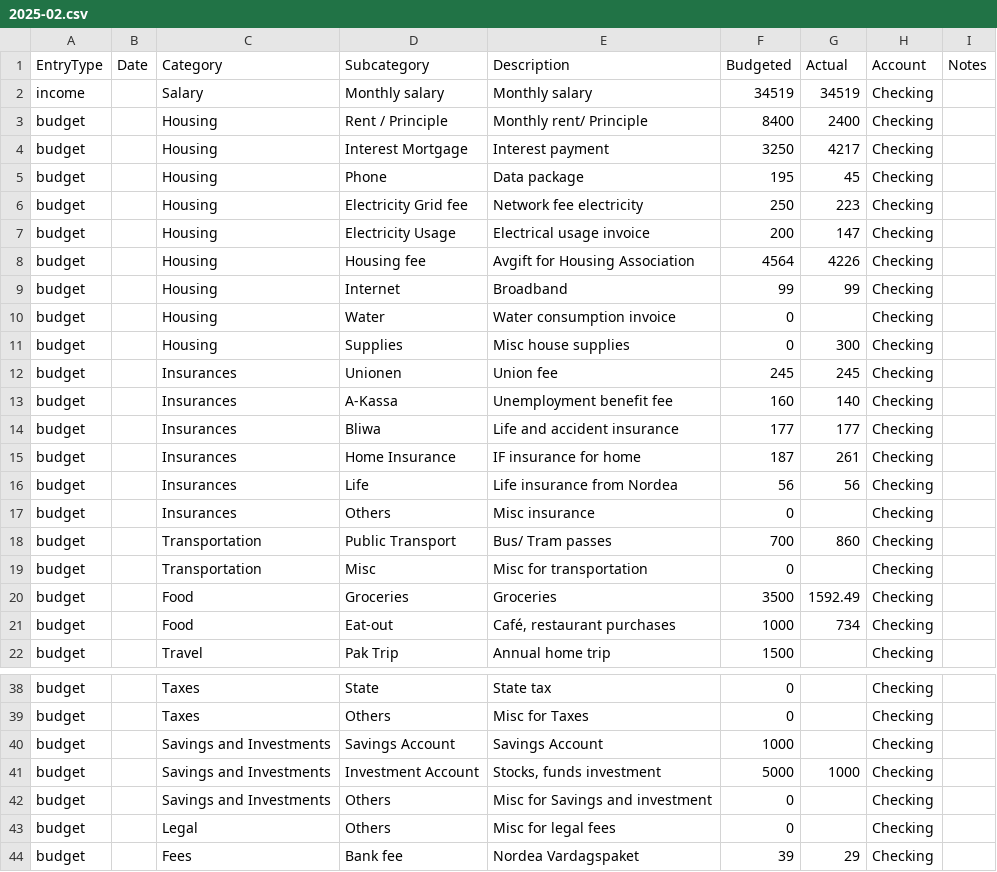
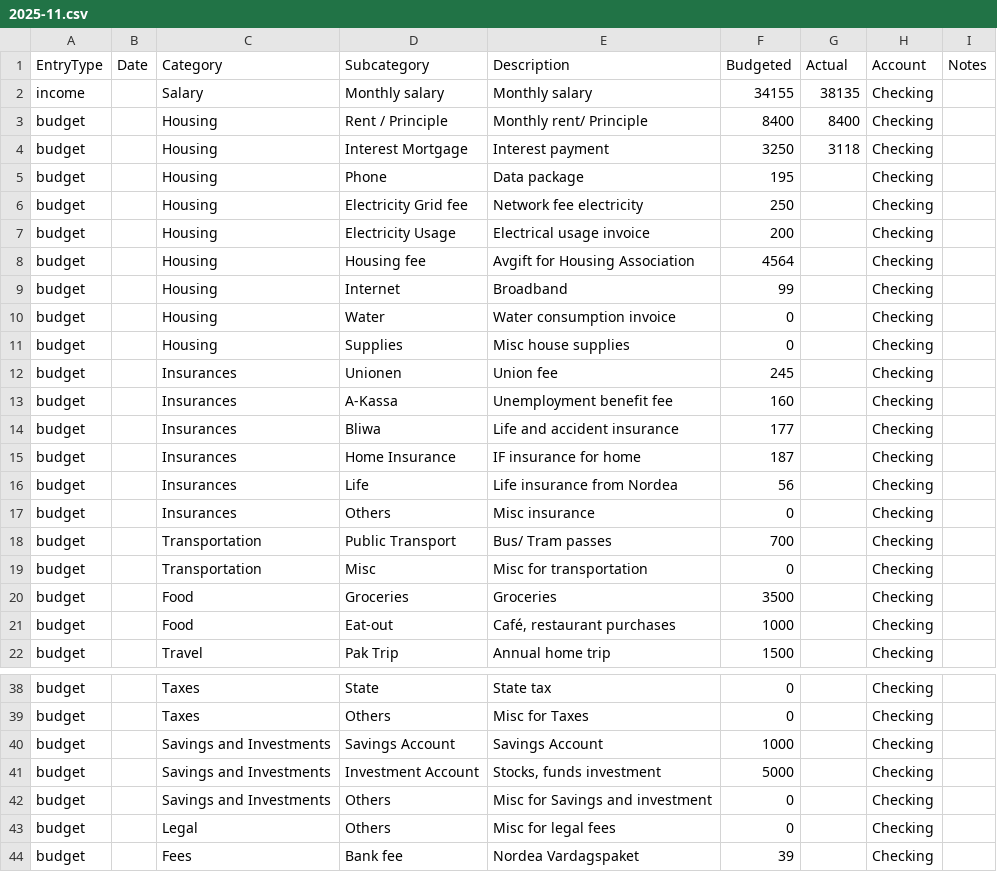
Before and after one commit to Naukh/main-repo, a CSV file: Apps/data/Monthly_budget_file/2025-11.csv (was Apps/data/Monthly_budget_file/2025-02.csv), drawn as a sheet; only a part is shown, gaps mark what is left out; the diff covers the shown part only.

```diff
--- a/Apps/data/Monthly_budget_file/2025-02.csv
+++ b/Apps/data/Monthly_budget_file/2025-11.csv
@@ -1,22 +1,22 @@
 EntryType,Date,Category,Subcategory,Description,Budgeted,Actual,Account,Notes
-income,,Salary,Monthly salary,Monthly salary,34519,34519,Checking,
-budget,,Housing,Rent / Principle,Monthly rent/ Principle,8400,2400,Checking,
-budget,,Housing,Interest Mortgage,Interest payment,3250,4217,Checking,
-budget,,Housing,Phone,Data package,195,45,Checking,
-budget,,Housing,Electricity Grid fee,Network fee electricity,250,223,Checking,
-budget,,Housing,Electricity Usage,Electrical usage invoice,200,147,Checking,
-budget,,Housing,Housing fee,Avgift for Housing Association,4564,4226,Checking,
-budget,,Housing,Internet,Broadband,99,99,Checking,
+income,,Salary,Monthly salary,Monthly salary,34155,38135,Checking,
+budget,,Housing,Rent / Principle,Monthly rent/ Principle,8400,8400,Checking,
+budget,,Housing,Interest Mortgage,Interest payment,3250,3118,Checking,
+budget,,Housing,Phone,Data package,195,,Checking,
+budget,,Housing,Electricity Grid fee,Network fee electricity,250,,Checking,
+budget,,Housing,Electricity Usage,Electrical usage invoice,200,,Checking,
+budget,,Housing,Housing fee,Avgift for Housing Association,4564,,Checking,
+budget,,Housing,Internet,Broadband,99,,Checking,
 budget,,Housing,Water,Water consumption invoice,0,,Checking,
-budget,,Housing,Supplies,Misc house supplies,0,300,Checking,
-budget,,Insurances,Unionen,Union fee,245,245,Checking,
-budget,,Insurances,A-Kassa,Unemployment benefit fee,160,140,Checking,
-budget,,Insurances,Bliwa,Life and accident insurance,177,177,Checking,
-budget,,Insurances,Home Insurance,IF insurance for home,187,261,Checking,
-budget,,Insurances,Life,Life insurance from Nordea,56,56,Checking,
+budget,,Housing,Supplies,Misc house supplies,0,,Checking,
+budget,,Insurances,Unionen,Union fee,245,,Checking,
+budget,,Insurances,A-Kassa,Unemployment benefit fee,160,,Checking,
+budget,,Insurances,Bliwa,Life and accident insurance,177,,Checking,
+budget,,Insurances,Home Insurance,IF insurance for home,187,,Checking,
+budget,,Insurances,Life,Life insurance from Nordea,56,,Checking,
 budget,,Insurances,Others,Misc insurance,0,,Checking,
-budget,,Transportation,Public Transport,Bus/ Tram passes,700,860,Checking,
+budget,,Transportation,Public Transport,Bus/ Tram passes,700,,Checking,
 budget,,Transportation,Misc,Misc for transportation,0,,Checking,
-budget,,Food,Groceries,Groceries,3500,1592.49,Checking,
-budget,,Food,Eat-out,"Café, restaurant purchases",1000,734,Checking,
+budget,,Food,Groceries,Groceries,3500,,Checking,
+budget,,Food,Eat-out,"Café, restaurant purchases",1000,,Checking,
 budget,,Travel,Pak Trip,Annual home trip,1500,,Checking,
@@ -40,5 +40,5 @@ budget,,Taxes,Others,Misc for Taxes,0,,Checking,
 budget,,Savings and Investments,Savings Account,Savings Account,1000,,Checking,
-budget,,Savings and Investments,Investment Account,"Stocks, funds investment",5000,1000,Checking,
+budget,,Savings and Investments,Investment Account,"Stocks, funds investment",5000,,Checking,
 budget,,Savings and Investments,Others,Misc for Savings and investment,0,,Checking,
 budget,,Legal,Others,Misc for legal fees,0,,Checking,
-budget,,Fees,Bank fee,Nordea Vardagspaket,39,29,Checking,
+budget,,Fees,Bank fee,Nordea Vardagspaket,39,,Checking,
```
Also changed, not shown: 2 edited cells elsewhere in this file, 1 other file.
